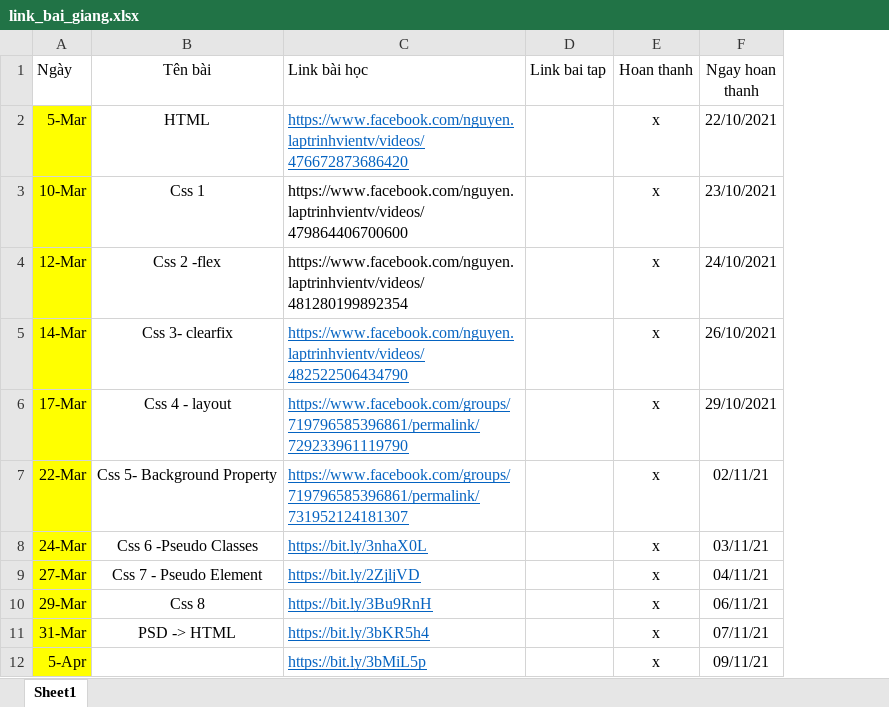
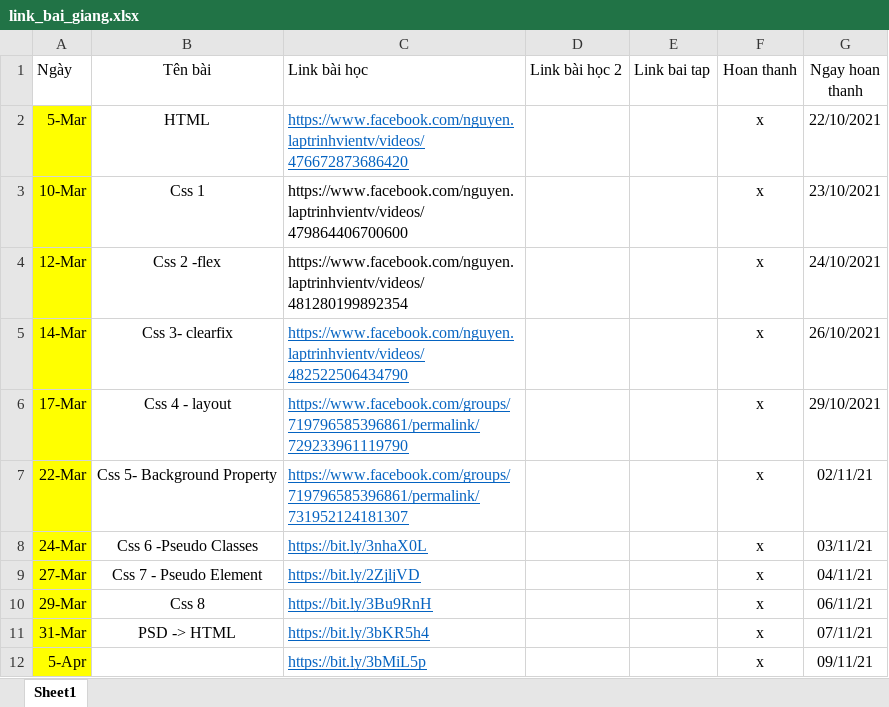
Before and after one commit to Nhat-IT/FT-BVN, an Excel workbook: link_bai_giang.xlsx, sheet Sheet1, drawn as a sheet; only a part is shown; values as stored, in another font and other column widths than the file's, no borders; the diff covers the shown part only; the diff names each change by its address in the sheet, - before the commit and + after, or states it on an @@ line.

```diff
--- a/link_bai_giang.xlsx (sheet Sheet1)
+++ b/link_bai_giang.xlsx (sheet Sheet1)
+column D (Link bài học 2), empty
```
Also changed, not shown: 1 added row, 2 removed rows, 47 edited cells and cell formats elsewhere in this sheet, 29 other files.
